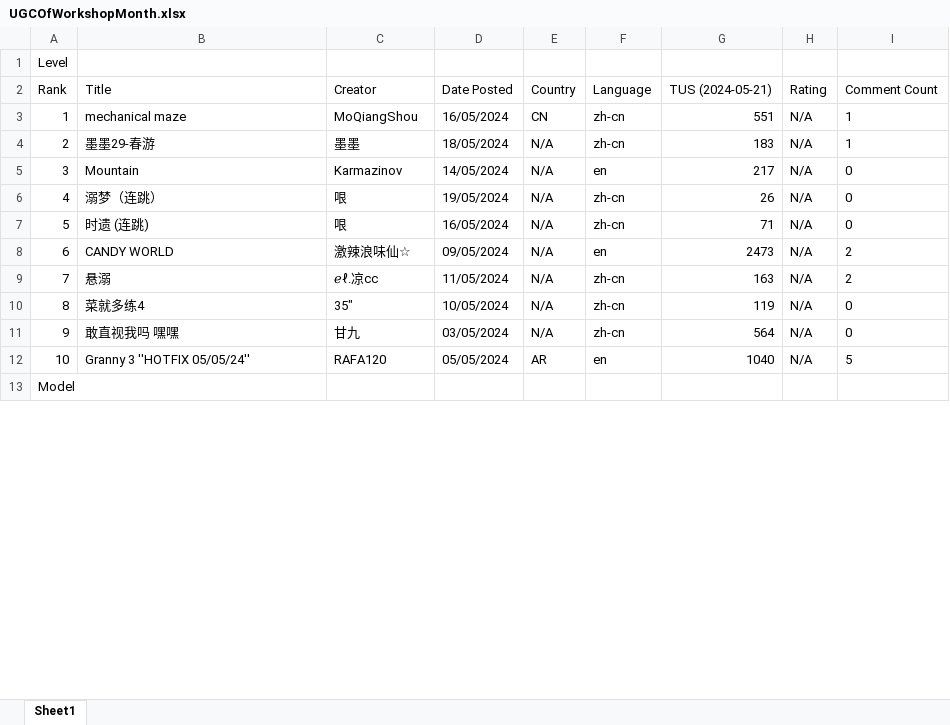
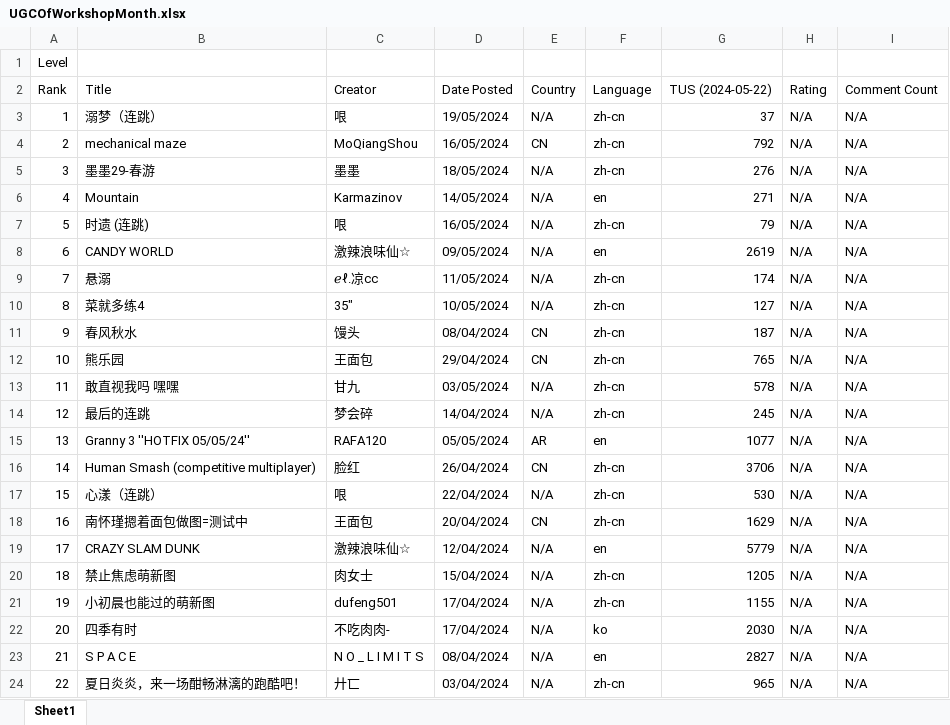
Before and after one commit to zombonline/HFFSpy, an Excel workbook: UGCOfWorkshopMonth.xlsx, sheet Sheet1, drawn as a sheet; only a part is shown; the shorter side is filled out with more unchanged rows; values as stored, in another font and other column widths than the file's, no borders; removed rows and columns are numbered as before the commit, all else as after; the diff covers the shown part only; the diff names each change by its address in the sheet, - before the commit and + after, or states it on an @@ line.

```diff
--- a/UGCOfWorkshopMonth.xlsx (sheet Sheet1)
+++ b/UGCOfWorkshopMonth.xlsx (sheet Sheet1)
-G2: TUS (2024-05-21)
+G2: TUS (2024-05-22)
+row 3: 1 | 溺梦（连跳） | 哏 | 19/05/2024 | N/A | zh-cn | 37 | N/A | N/A
@@ column A renumbered between rows 4 and 44 @@
-G4: 551
+G4: 792
-I4:I5: 1
+I4:I5: N/A
-G5: 183
+G5: 276
-G6: 217
+G6: 271
-I6: 0
+I6: N/A
-row 6: 4 | 溺梦（连跳） | 哏 | 19/05/2024 | N/A | zh-cn | 26 | N/A | 0
-G7: 71
+G7: 79
-I7: 0
+I7: N/A
-G8: 2473
+G8: 2619
-I8:I9: 2
+I8:I9: N/A
-G9: 163
+G9: 174
-G10: 119
+G10: 127
-I10: 0
+I10: N/A
+row 11: 9 | 春风秋水 | 馒头 | 08/04/2024 | CN | zh-cn | 187 | N/A | N/A
+row 12: 10 | 熊乐园 | 王面包 | 29/04/2024 | CN | zh-cn | 765 | N/A | N/A
-G13: 564
+G13: 578
-I13: 0
+I13: N/A
+row 14: 12 | 最后的连跳 | 梦会碎 | 14/04/2024 | N/A | zh-cn | 245 | N/A | N/A
-G15: 1040
+G15: 1077
-I15: 5
+I15: N/A
+row 16: 14 | Human Smash (competitive multiplayer) | 脸红 | 26/04/2024 | CN | zh-cn | 3706 | N/A | N/A
+row 17: 15 | 心漾（连跳） | 哏 | 22/04/2024 | N/A | zh-cn | 530 | N/A | N/A
+row 18: 16 | 南怀瑾摁着面包做图=测试中 | 王面包 | 20/04/2024 | CN | zh-cn | 1629 | N/A | N/A
+row 19: 17 | CRAZY SLAM DUNK | 激辣浪味仙☆ | 12/04/2024 | N/A | en | 5779 | N/A | N/A
+row 20: 18 | 禁止焦虑萌新图 | 肉女士 | 15/04/2024 | N/A | zh-cn | 1205 | N/A | N/A
+row 21: 19 | 小初晨也能过的萌新图 | dufeng501 | 17/04/2024 | N/A | zh-cn | 1155 | N/A | N/A
+row 22: 20 | 四季有时 | 不吃肉肉- | 17/04/2024 | N/A | ko | 2030 | N/A | N/A
+row 23: 21 | S P A C E | N O _ L I M I T S | 08/04/2024 | N/A | en | 2827 | N/A | N/A
+row 24: 22 | 夏日炎炎，来一场酣畅淋漓的跑酷吧！ | 廾匸 | 03/04/2024 | N/A | zh-cn | 965 | N/A | N/A
```
Also changed, not shown: 21 added rows, 2 removed rows and 29 edited cells elsewhere in this sheet, 9 other files.
